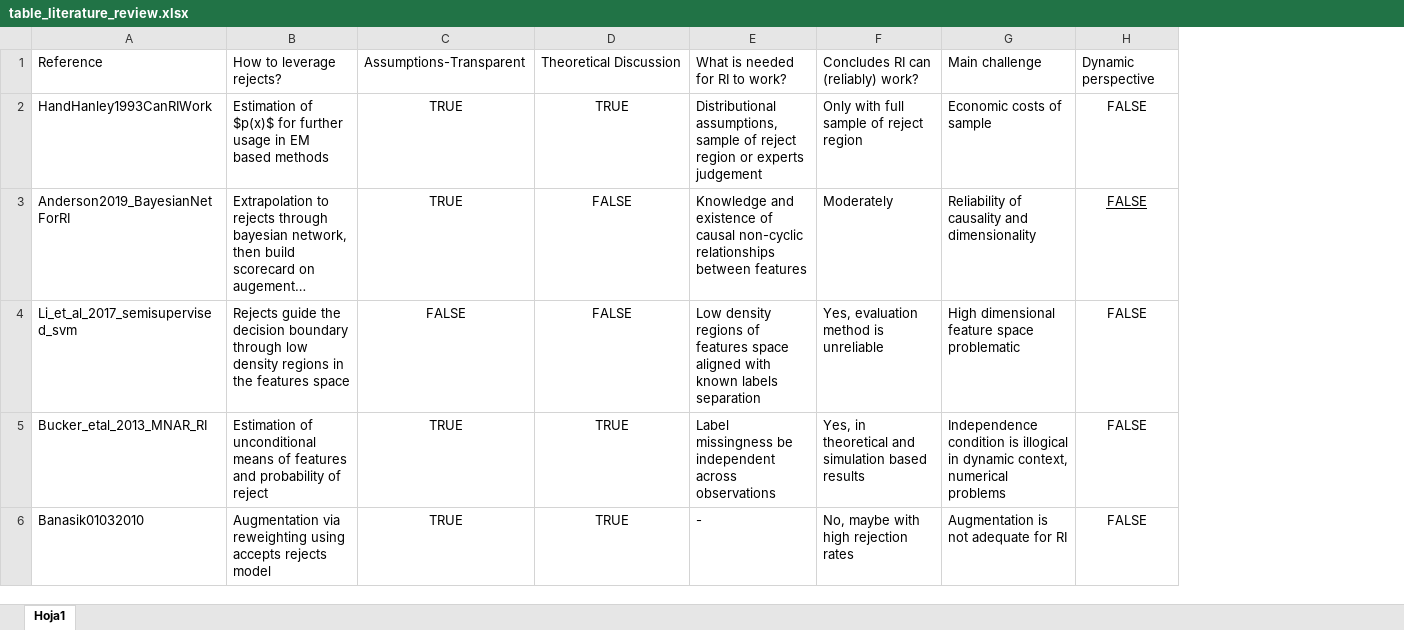
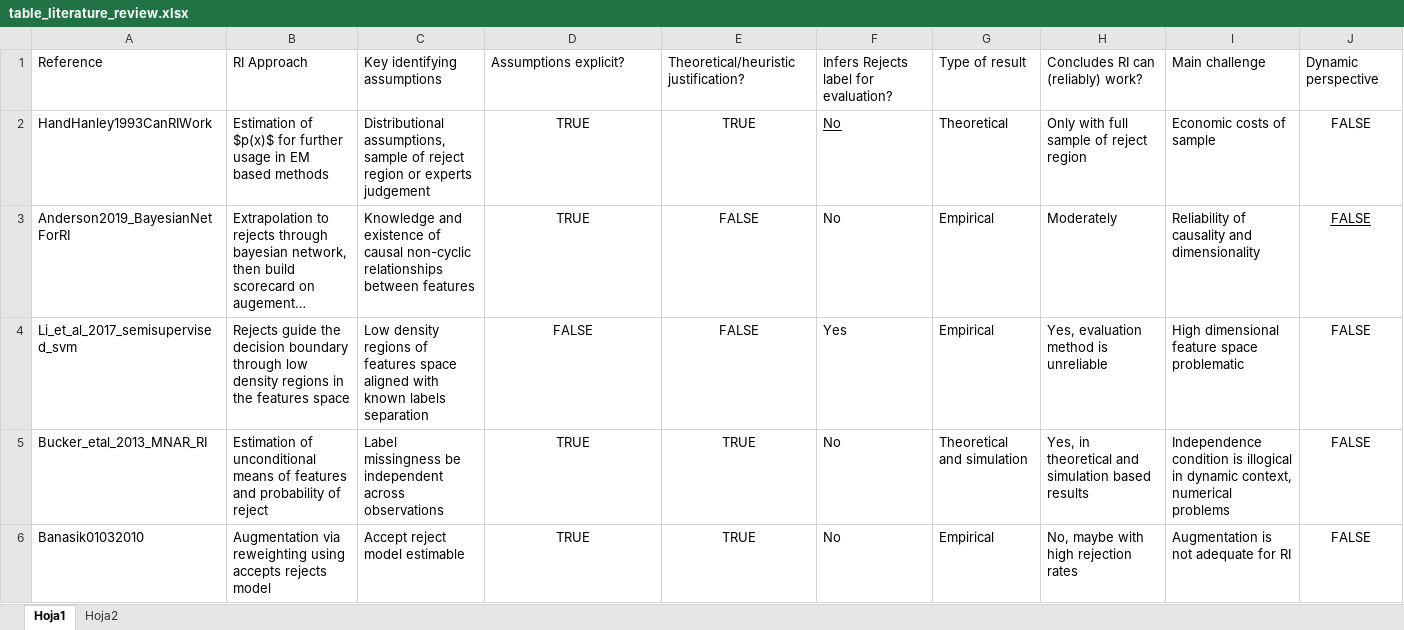
Before and after one commit to TheBISEconStatcian/BEReBASL, an Excel workbook: thesis/data/table_literature_review.xlsx, sheet Hoja1, drawn as a sheet; long unchanged cells end in …; values as stored, in another font and other column widths than the file's, no borders; removed rows and columns are numbered as before the commit, all else as after; the diff names each change by its address in the sheet, - before the commit and + after, or states it on an @@ line.

Commit message:
Control point

```diff
--- a/thesis/data/table_literature_review.xlsx (sheet Hoja1)
+++ b/thesis/data/table_literature_review.xlsx (sheet Hoja1)
+sheet tab: Hoja2
+column C, rows 1-6: Key identifying assumptions | Distributional assumptions, sample of reject region or experts judgement | Knowledge and existence of causal non-cyclic relationships between features | Low density regions of features space aligned with known labels separation | Label missingness be independent across observations | Accept reject model estimable
-column E, rows 1-6: What is needed for RI to work? | Distributional assumptions, sample of reject region or experts judgement | Knowledge and existence of causal non-cyclic relationships between features | Low density regions of features space aligned with known labels separation | Label missingness be independent across observations | -
+column F, rows 1-6: Infers Rejects label for evaluation? | No | No | Yes | No | No
+column G, rows 1-6: Type of result | Theoretical | Empirical | Empirical | Theoretical and simulation | Empirical
-B1: How to leverage rejects?
+B1: RI Approach
-D1: Assumptions-Transparent
+D1: Assumptions explicit?
-E1: Theoretical Discussion
+E1: Theoretical/heuristic justification?
```
